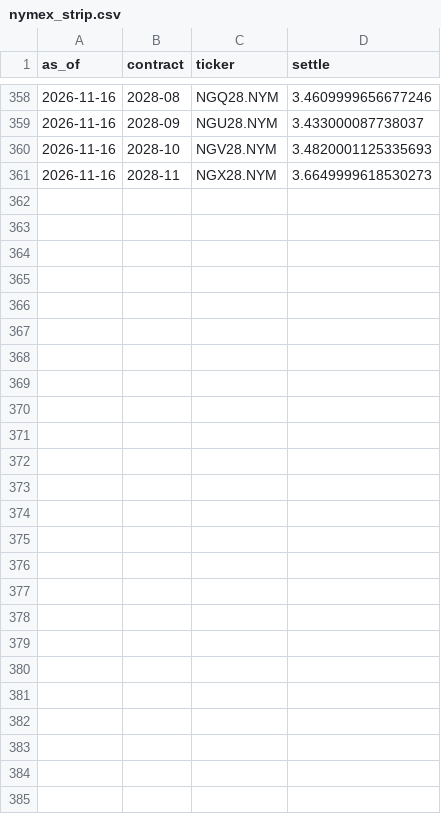
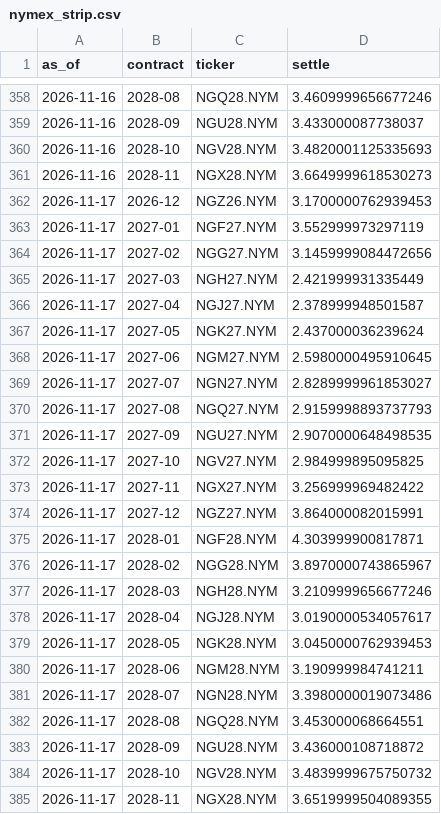
Before and after one commit to cathykam2006/ne-gas-forecast, a CSV file: data/raw/nymex_strip.csv, drawn as a sheet; only a part is shown, gaps mark what is left out.

```diff
--- a/data/raw/nymex_strip.csv
+++ b/data/raw/nymex_strip.csv
@@ -361 +361,25 @@ as_of,contract,ticker,settle
 2026-11-16,2028-11,NGX28.NYM,3.6649999618530273
+2026-11-17,2026-12,NGZ26.NYM,3.1700000762939453
+2026-11-17,2027-01,NGF27.NYM,3.552999973297119
+2026-11-17,2027-02,NGG27.NYM,3.1459999084472656
+2026-11-17,2027-03,NGH27.NYM,2.421999931335449
+2026-11-17,2027-04,NGJ27.NYM,2.378999948501587
+2026-11-17,2027-05,NGK27.NYM,2.437000036239624
+2026-11-17,2027-06,NGM27.NYM,2.5980000495910645
+2026-11-17,2027-07,NGN27.NYM,2.8289999961853027
+2026-11-17,2027-08,NGQ27.NYM,2.9159998893737793
+2026-11-17,2027-09,NGU27.NYM,2.9070000648498535
+2026-11-17,2027-10,NGV27.NYM,2.984999895095825
+2026-11-17,2027-11,NGX27.NYM,3.256999969482422
+2026-11-17,2027-12,NGZ27.NYM,3.864000082015991
+2026-11-17,2028-01,NGF28.NYM,4.303999900817871
+2026-11-17,2028-02,NGG28.NYM,3.8970000743865967
+2026-11-17,2028-03,NGH28.NYM,3.2109999656677246
+2026-11-17,2028-04,NGJ28.NYM,3.0190000534057617
+2026-11-17,2028-05,NGK28.NYM,3.0450000762939453
+2026-11-17,2028-06,NGM28.NYM,3.190999984741211
+2026-11-17,2028-07,NGN28.NYM,3.3980000019073486
+2026-11-17,2028-08,NGQ28.NYM,3.453000068664551
+2026-11-17,2028-09,NGU28.NYM,3.436000108718872
+2026-11-17,2028-10,NGV28.NYM,3.4839999675750732
+2026-11-17,2028-11,NGX28.NYM,3.6519999504089355
```
Also changed, not shown: data/processed/nymex_daily.csv, data/processed/nymex_monthly_therm.csv, 3 other files.
